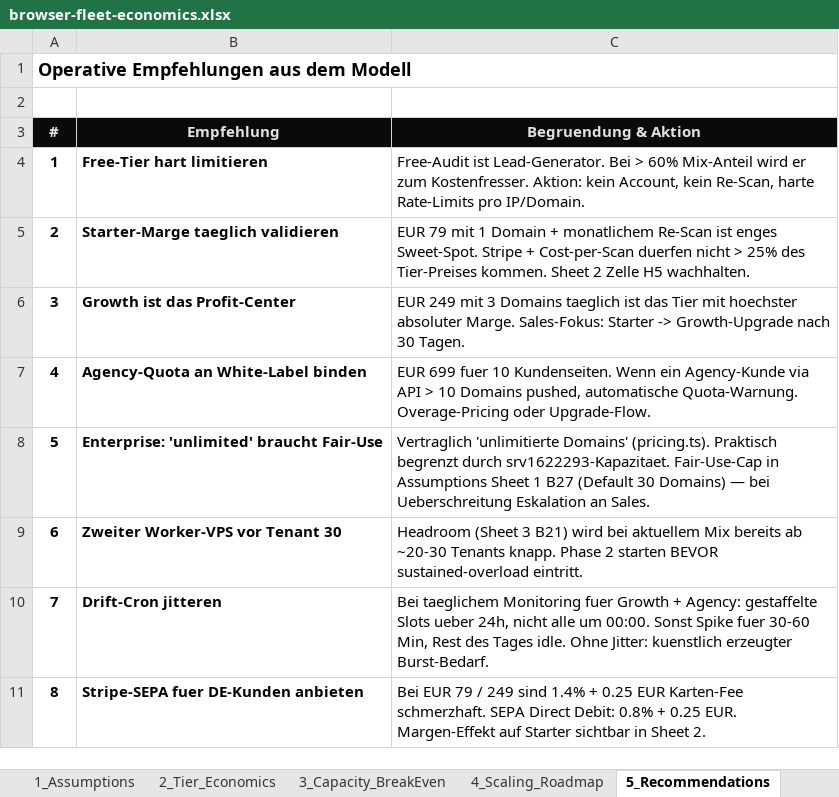
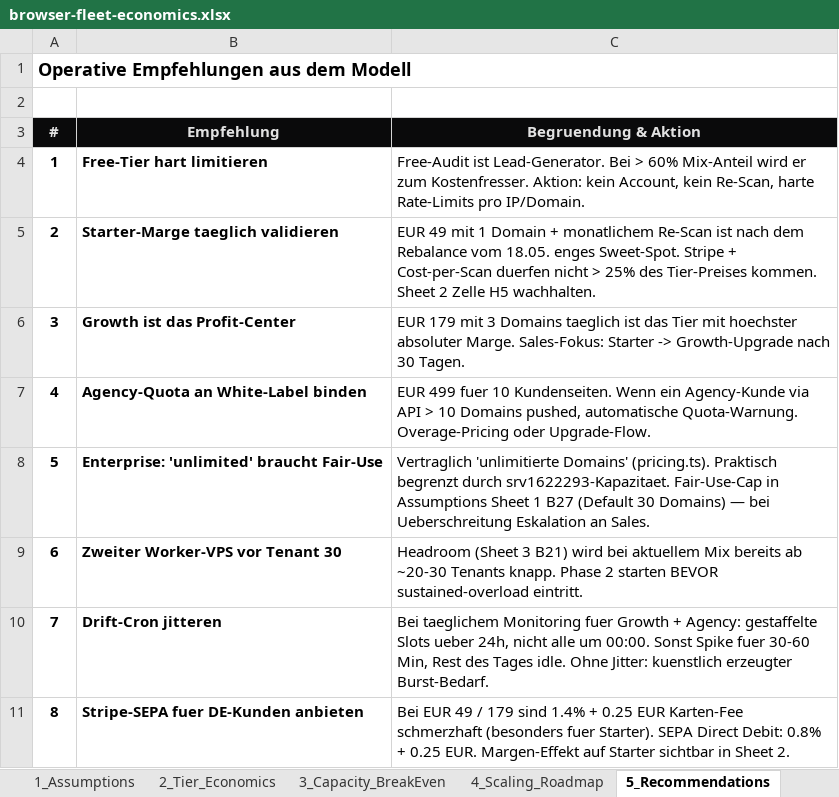
Before and after one commit to realsyncdynamics-spec/RealSyncDynamics.AI, an Excel workbook: docs/economics/browser-fleet-economics.xlsx, sheet 5_Recommendations, drawn as a sheet; values as stored, in another font and other column widths than the file's, no borders; the diff names each change by its address in the sheet, - before the commit and + after, or states it on an @@ line.

```diff
--- a/docs/economics/browser-fleet-economics.xlsx (sheet 5_Recommendations)
+++ b/docs/economics/browser-fleet-economics.xlsx (sheet 5_Recommendations)
-C5 (Begruendung & Aktion): EUR 79 mit 1 Domain + monatlichem Re-Scan ist enges Sweet-Spot.…
+C5 (Begruendung & Aktion): EUR 49 mit 1 Domain + monatlichem Re-Scan ist nach dem Rebalance vom 18.05. enges Sweet-Spot.…
-C6 (Begruendung & Aktion): EUR 249 mit 3…
+C6 (Begruendung & Aktion): EUR 179 mit 3…
-C7 (Begruendung & Aktion): EUR 699 fuer 10…
+C7 (Begruendung & Aktion): EUR 499 fuer 10…
-C11 (Begruendung & Aktion): Bei EUR 79 / 249 sind 1.4% + 0.25 EUR Karten-Fee schmerzhaft. SEPA Direct…
+C11 (Begruendung & Aktion): Bei EUR 49 / 179 sind 1.4% + 0.25 EUR Karten-Fee schmerzhaft (besonders fuer Starter). SEPA Direct…
```
Also changed, not shown: sheet 2_Tier_Economics, 28 other files.
